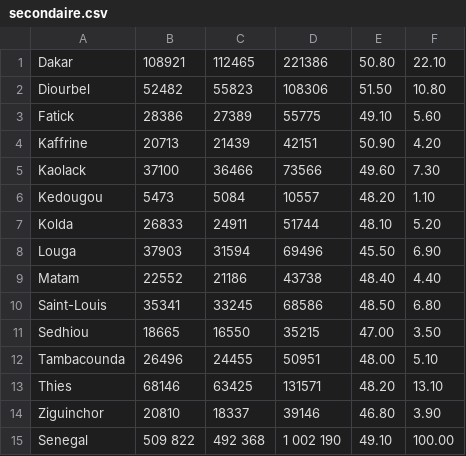
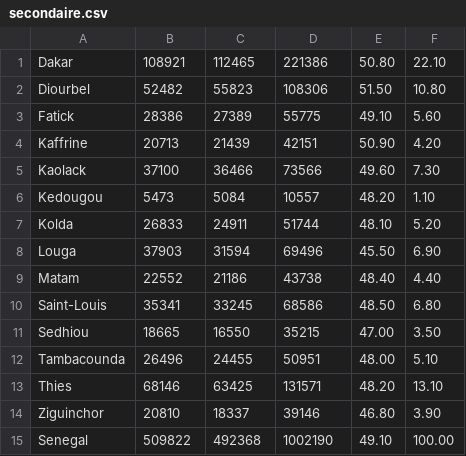
Before and after one commit to jippy96/marketintel, a CSV file: database/secondaire.csv, drawn as a sheet.

```diff
--- a/database/secondaire.csv
+++ b/database/secondaire.csv
@@ -14,2 +14,2 @@ Thies;68146;63425;131571;48.20;13.10
 Ziguinchor;20810;18337;39146;46.80;3.90
-Senegal;509 822;492 368;1 002 190;49.10;100.00
+Senegal;509822;492368;1002190;49.10;100.00
```
Also changed, not shown: 3 other files.
